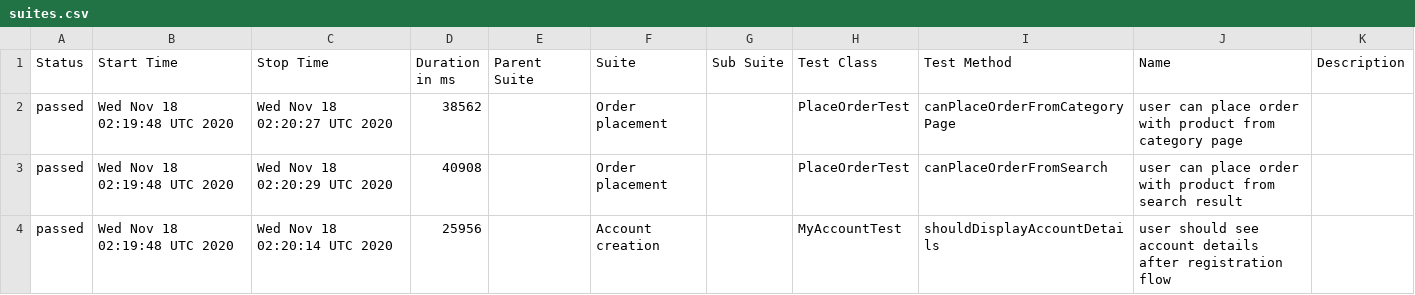
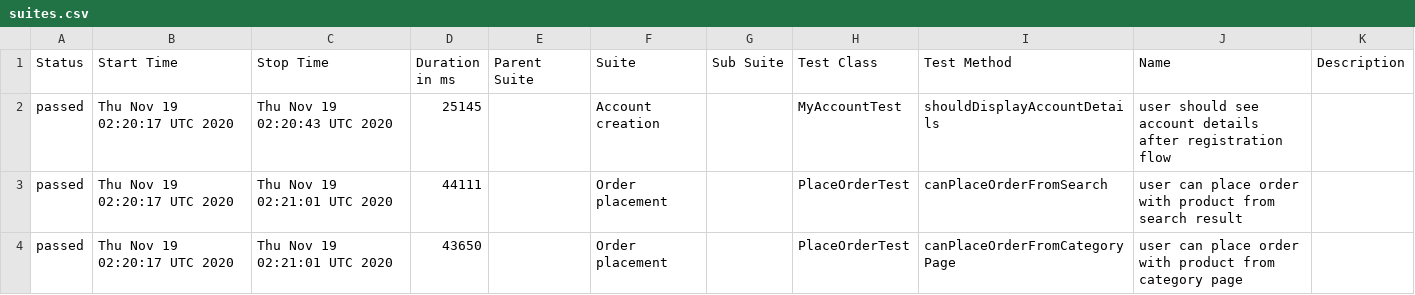
Before and after one commit to isandratskiy/automationpractice-github-actions-demo, a CSV file: data/suites.csv, drawn as a sheet.

```diff
--- a/data/suites.csv
+++ b/data/suites.csv
@@ -1,4 +1,4 @@
 "Status","Start Time","Stop Time","Duration in ms","Parent Suite","Suite","Sub Suite","Test Class","Test Method","Name","Description"
-"passed","Wed Nov 18 02:19:48 UTC 2020","Wed Nov 18 02:20:27 UTC 2020","38562","","Order placement","","PlaceOrderTest","canPlaceOrderFromCategoryPage","user can place order with product from category page",""
-"passed","Wed Nov 18 02:19:48 UTC 2020","Wed Nov 18 02:20:29 UTC 2020","40908","","Order placement","","PlaceOrderTest","canPlaceOrderFromSearch","user can place order with product from search result",""
-"passed","Wed Nov 18 02:19:48 UTC 2020","Wed Nov 18 02:20:14 UTC 2020","25956","","Account creation","","MyAccountTest","shouldDisplayAccountDetails","user should see account details after registration flow",""
+"passed","Thu Nov 19 02:20:17 UTC 2020","Thu Nov 19 02:20:43 UTC 2020","25145","","Account creation","","MyAccountTest","shouldDisplayAccountDetails","user should see account details after registration flow",""
+"passed","Thu Nov 19 02:20:17 UTC 2020","Thu Nov 19 02:21:01 UTC 2020","44111","","Order placement","","PlaceOrderTest","canPlaceOrderFromSearch","user can place order with product from search result",""
+"passed","Thu Nov 19 02:20:17 UTC 2020","Thu Nov 19 02:21:01 UTC 2020","43650","","Order placement","","PlaceOrderTest","canPlaceOrderFromCategoryPage","user can place order with product from category page",""
```
Also changed, not shown: 16 other files.
